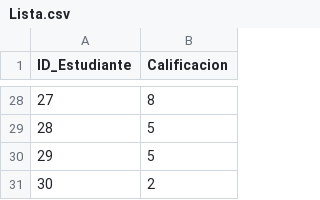
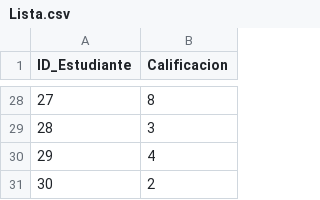
Before and after one commit to ishm9611/Lista, a CSV file: Lista.csv, drawn as a sheet; only a part is shown, gaps mark what is left out; the diff covers the shown part only.

```diff
--- a/Lista.csv
+++ b/Lista.csv
@@ -28,4 +28,4 @@
 27,8
-28,5
-29,5
+28,3
+29,4
 30,2
```
Also changed, not shown: 23 edited cells elsewhere in this file.
